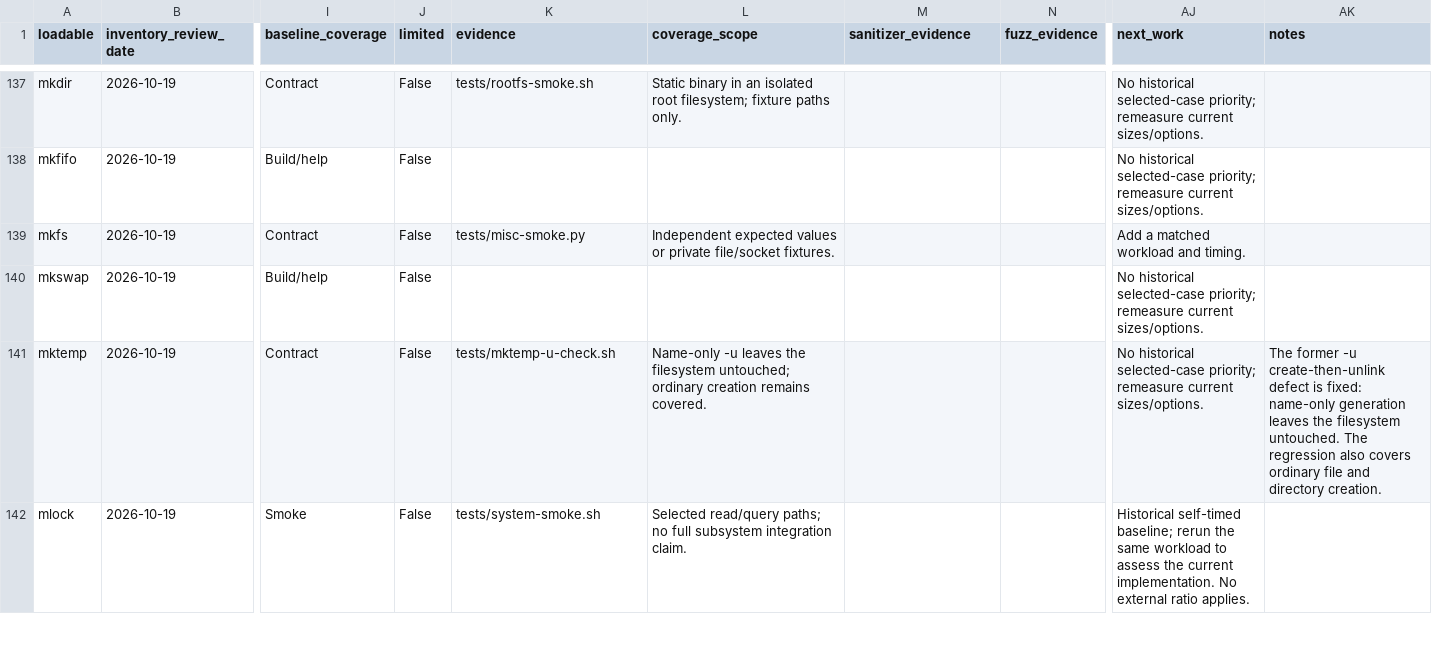
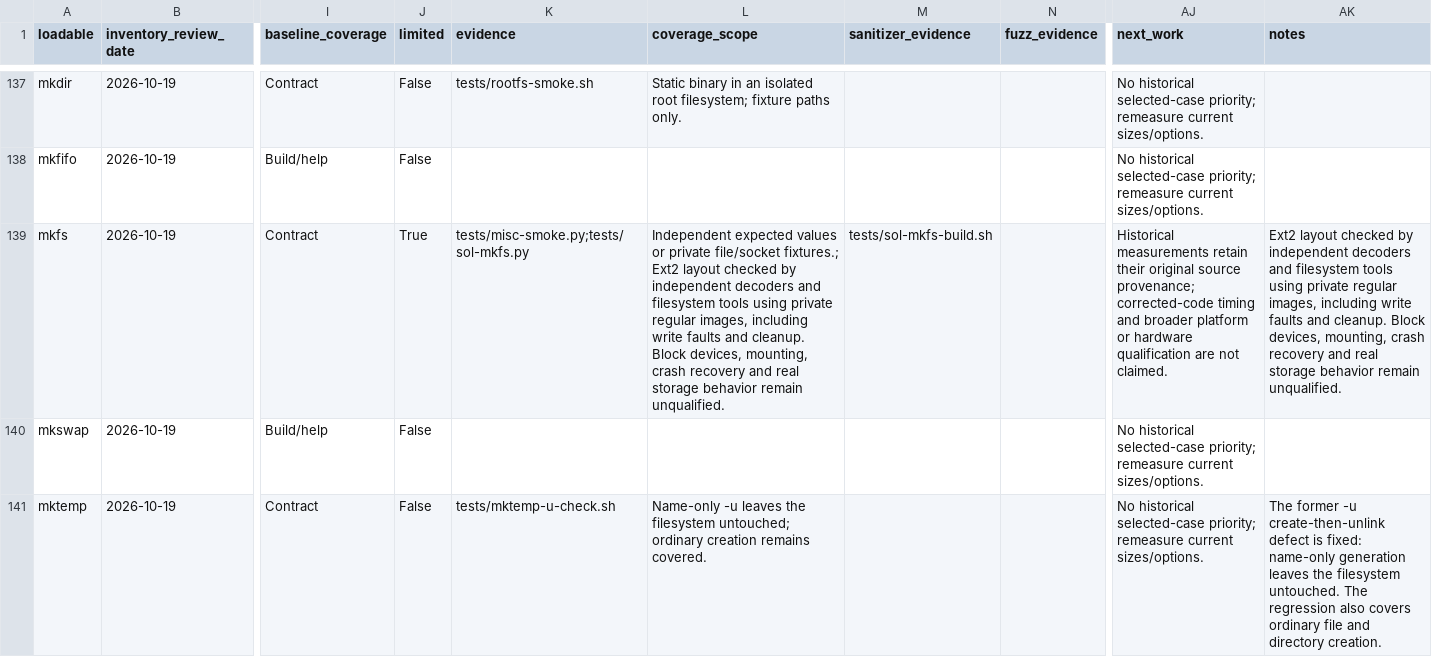
Before and after one commit to itsmygithubacct/bash-os, a CSV file: docs/loadables-status.csv, drawn as a sheet; only a part is shown, gaps mark what is left out; the shorter side is filled out with more unchanged rows; the diff names each change by its address in the sheet, - before the commit and + after, or states it on an @@ line.

Commit message:
Register mkfs reviewed contracts and scope

```diff
--- a/docs/loadables-status.csv
+++ b/docs/loadables-status.csv
-J139 (limited): False
+J139 (limited): True
-K139 (evidence): tests/misc-smoke.py
+K139 (evidence): tests/misc-smoke.py;tests/sol-mkfs.py
-L139 (coverage_scope): …private file/socket fixtures.
+L139 (coverage_scope): …private file/socket fixtures.; Ext2 layout checked by independent decoders and filesystem tools using private regular images, including write faults and cleanup. Block devices, mounting, crash recovery and real storage behavior remain unqualified.
-M139 (sanitizer_evidence): (empty)
+M139 (sanitizer_evidence): tests/sol-mkfs-build.sh
-AJ139 (next_work): Add a matched workload and timing.
+AJ139 (next_work): Historical measurements retain their original source provenance; corrected-code timing and broader platform or hardware qualification are not claimed.
-AK139 (notes): (empty)
+AK139 (notes): Ext2 layout checked by independent decoders and filesystem tools using private regular images, including write faults and cleanup. Block devices, mounting, crash recovery and real storage behavior remain unqualified.
```
Also changed, not shown: 3 other files.
